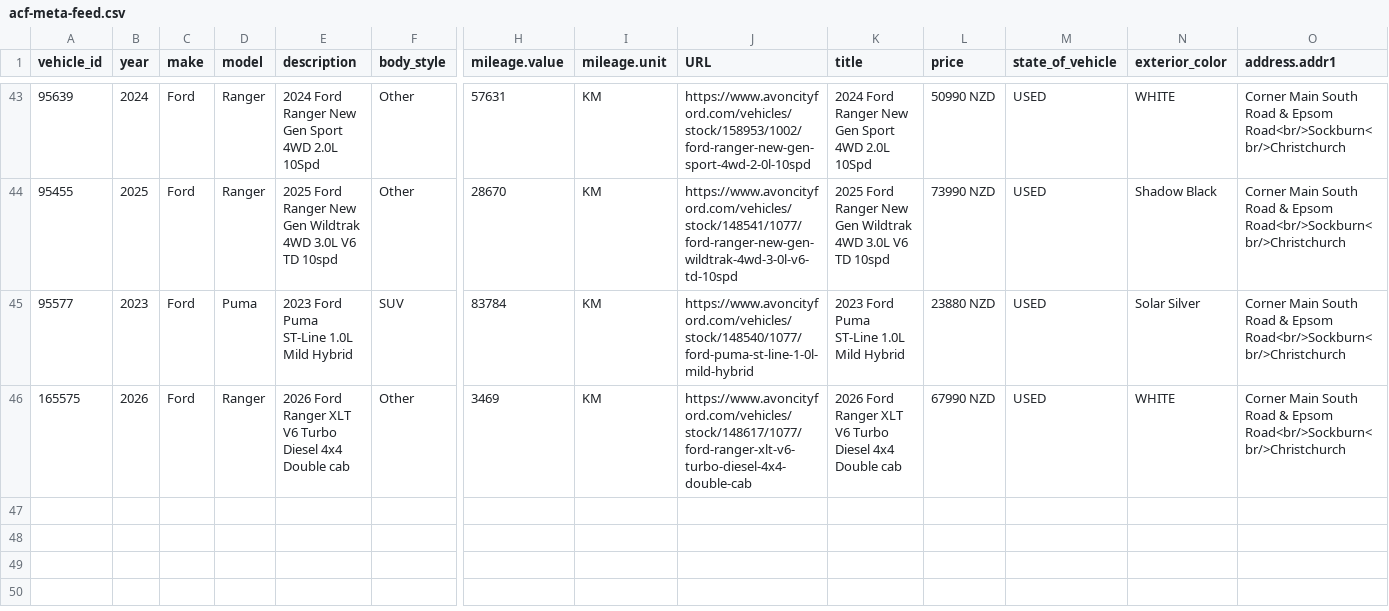
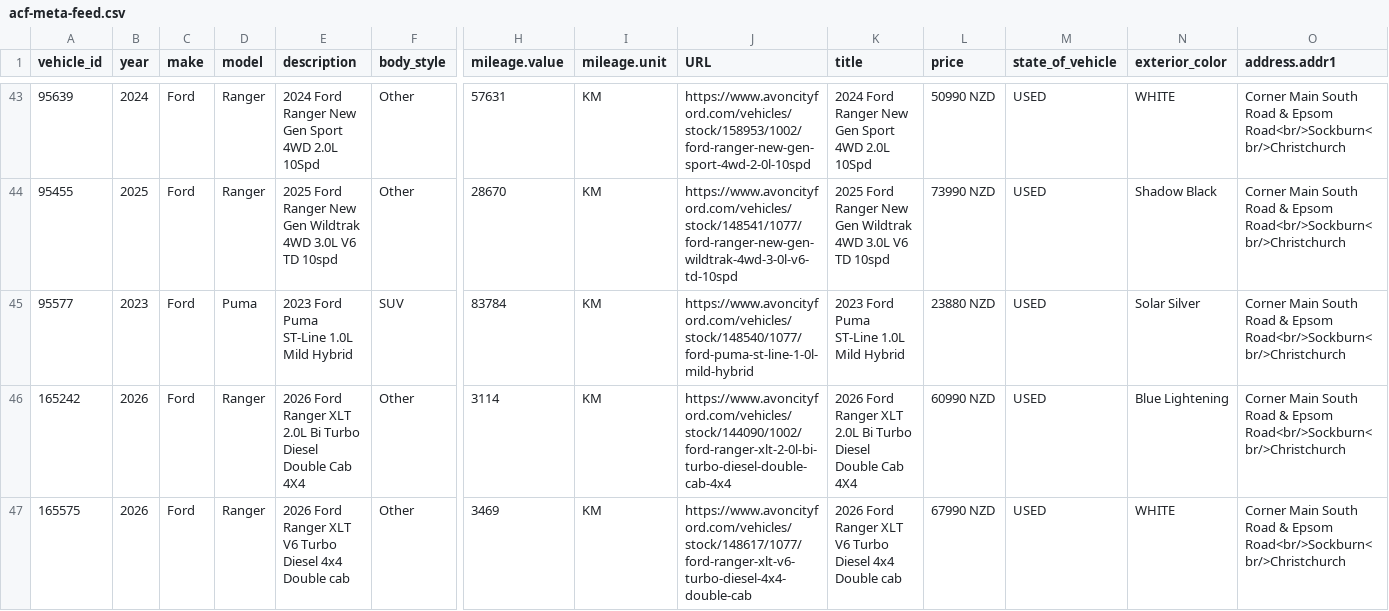
Before and after one commit to AshAcf/acf-meta-feed, a CSV file: public/acf-meta-feed.csv, drawn as a sheet; only a part is shown, gaps mark what is left out; rows hold the shown columns only; the diff names each change by its address in the sheet, - before the commit and + after, or states it on an @@ line.

```diff
--- a/public/acf-meta-feed.csv
+++ b/public/acf-meta-feed.csv
+row 46: 165242 | 2026 | Ford | Ranger | 2026 Ford Ranger XLT 2.0L Bi Turbo Diesel Double Cab 4X4 | Other | 3114 | KM | https://www.avoncityford.com/vehicles/stock/144090/1002/ford-ranger-xlt-2-0l-bi-turbo-diesel-double-cab-4x4 | 2026 Ford Ranger XLT 2.0L Bi Turbo Diesel Double Cab 4X4 | 60990 NZD | USED | Blue Lightening | Corner Main South Road & Epsom Road<br/>Sockburn<br/>Christchurch
```
Also changed, not shown: public/rangiora-meta-feed.csv, 4 other files.
